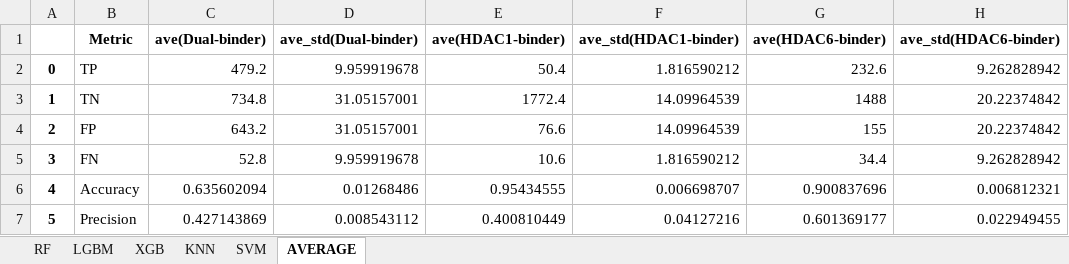
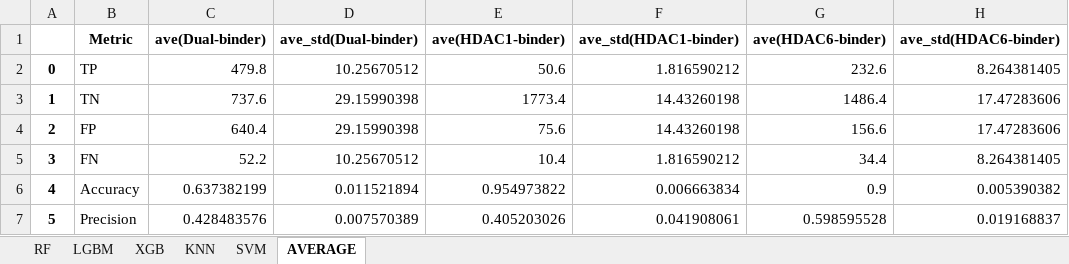
Before and after one commit to bernadogan/HDAC-isoform-selectivity-ML-models, an Excel workbook: CompareSelectivityPredictions/OUTPUT/SelProf_EvaluationResults_NewThreshold.xlsx, sheet AVERAGE, drawn as a sheet; only a part is shown; values as stored, in another font and other column widths than the file's, no borders; the diff covers the shown part only; the diff names each change by its address in the sheet, - before the commit and + after, or states it on an @@ line.

```diff
--- a/CompareSelectivityPredictions/OUTPUT/SelProf_EvaluationResults_NewThreshold.xlsx (sheet AVERAGE)
+++ b/CompareSelectivityPredictions/OUTPUT/SelProf_EvaluationResults_NewThreshold.xlsx (sheet AVERAGE)
-C2 (ave(Dual-binder)): 479.2
+C2 (ave(Dual-binder)): 479.8
-D2 (ave_std(Dual-binder)): 9.959919678
+D2 (ave_std(Dual-binder)): 10.25670512
-E2 (ave(HDAC1-binder)): 50.4
+E2 (ave(HDAC1-binder)): 50.6
-H2 (ave_std(HDAC6-binder)): 9.262828942
+H2 (ave_std(HDAC6-binder)): 8.264381405
-C3 (ave(Dual-binder)): 734.8
+C3 (ave(Dual-binder)): 737.6
-D3:D4 (ave_std(Dual-binder)): 31.05157001
+D3:D4 (ave_std(Dual-binder)): 29.15990398
-E3 (ave(HDAC1-binder)): 1772.4
+E3 (ave(HDAC1-binder)): 1773.4
-F3:F4 (ave_std(HDAC1-binder)): 14.09964539
+F3:F4 (ave_std(HDAC1-binder)): 14.43260198
-G3 (ave(HDAC6-binder)): 1488
+G3 (ave(HDAC6-binder)): 1486.4
-H3:H4 (ave_std(HDAC6-binder)): 20.22374842
+H3:H4 (ave_std(HDAC6-binder)): 17.47283606
-C4 (ave(Dual-binder)): 643.2
+C4 (ave(Dual-binder)): 640.4
-E4 (ave(HDAC1-binder)): 76.6
+E4 (ave(HDAC1-binder)): 75.6
-G4 (ave(HDAC6-binder)): 155
+G4 (ave(HDAC6-binder)): 156.6
-C5 (ave(Dual-binder)): 52.8
+C5 (ave(Dual-binder)): 52.2
-D5 (ave_std(Dual-binder)): 9.959919678
+D5 (ave_std(Dual-binder)): 10.25670512
-E5 (ave(HDAC1-binder)): 10.6
+E5 (ave(HDAC1-binder)): 10.4
-H5 (ave_std(HDAC6-binder)): 9.262828942
+H5 (ave_std(HDAC6-binder)): 8.264381405
-C6 (ave(Dual-binder)): 0.635602094
+C6 (ave(Dual-binder)): 0.637382199
-D6 (ave_std(Dual-binder)): 0.01268486
+D6 (ave_std(Dual-binder)): 0.011521894
-E6 (ave(HDAC1-binder)): 0.95434555
+E6 (ave(HDAC1-binder)): 0.954973822
-F6 (ave_std(HDAC1-binder)): 0.006698707
+F6 (ave_std(HDAC1-binder)): 0.006663834
-G6 (ave(HDAC6-binder)): 0.900837696
+G6 (ave(HDAC6-binder)): 0.9
-H6 (ave_std(HDAC6-binder)): 0.006812321
+H6 (ave_std(HDAC6-binder)): 0.005390382
-C7 (ave(Dual-binder)): 0.427143869
+C7 (ave(Dual-binder)): 0.428483576
-D7 (ave_std(Dual-binder)): 0.008543112
+D7 (ave_std(Dual-binder)): 0.007570389
-E7 (ave(HDAC1-binder)): 0.400810449
+E7 (ave(HDAC1-binder)): 0.405203026
-F7 (ave_std(HDAC1-binder)): 0.04127216
+F7 (ave_std(HDAC1-binder)): 0.041908061
-G7 (ave(HDAC6-binder)): 0.601369177
+G7 (ave(HDAC6-binder)): 0.598595528
-H7 (ave_std(HDAC6-binder)): 0.022949455
+H7 (ave_std(HDAC6-binder)): 0.019168837
```
Also changed, not shown: 46 edited cells elsewhere in this sheet, sheet KNN, sheet RF, sheet XGB, sheet LGBM, sheet SVM, CompareSelectivityPredictions/OUTPUT/SelProf_EvaluationResults.xlsx, CompareSelectivityPredictions/OUTPUT/SelWin_EvaluationResults.xlsx, 11 other files.
